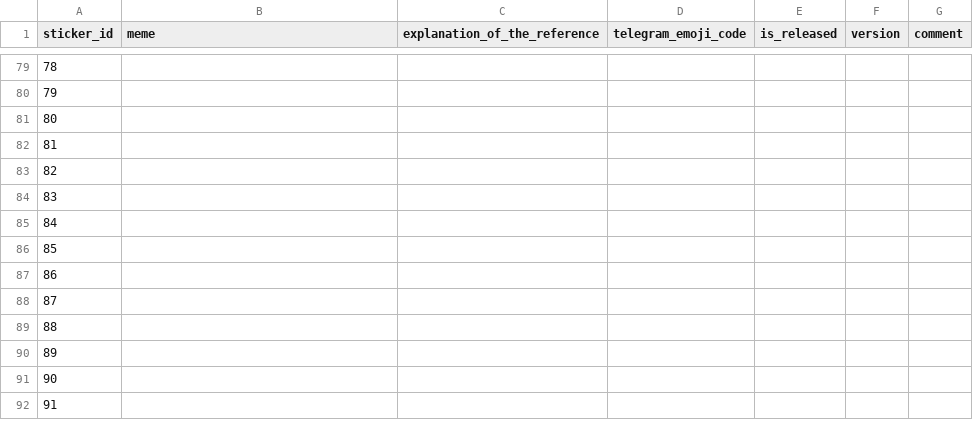
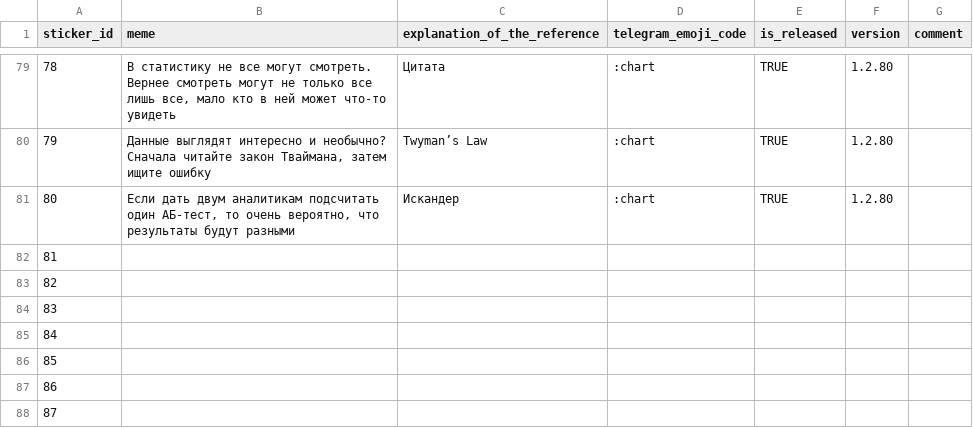
Before and after one commit to Drewleks/lurking_insights_telegram_stickers, a CSV file: lurking_insights_telegram_stickers.csv, drawn as a sheet; only a part is shown, gaps mark what is left out; the shorter side is filled out with more unchanged rows; the diff covers the shown part only.

```diff
--- a/lurking_insights_telegram_stickers.csv
+++ b/lurking_insights_telegram_stickers.csv
@@ -81,4 +81,4 @@ sticker_id,meme,explanation_of_the_reference,telegram_emoji_code,is_released,ver
-78,,,,,,
-79,,,,,,
-80,,,,,,
+78,"В статистику не все могут смотреть. Вернее смотреть могут не только все лишь все, мало кто в ней может что-то увидеть",Цитата,:chart,TRUE,1.2.80,
+79,"Данные выглядят интересно и необычно? Сначала читайте закон Тваймана, затем ищите ошибку",Twyman’s Law,:chart,TRUE,1.2.80,
+80,"Если дать двум аналитикам подсчитать один АБ-тест, то очень вероятно, что результаты будут разными",Искандер,:chart,TRUE,1.2.80,
 81,,,,,,
```
Also changed, not shown: 63 edited cells elsewhere in this file.
